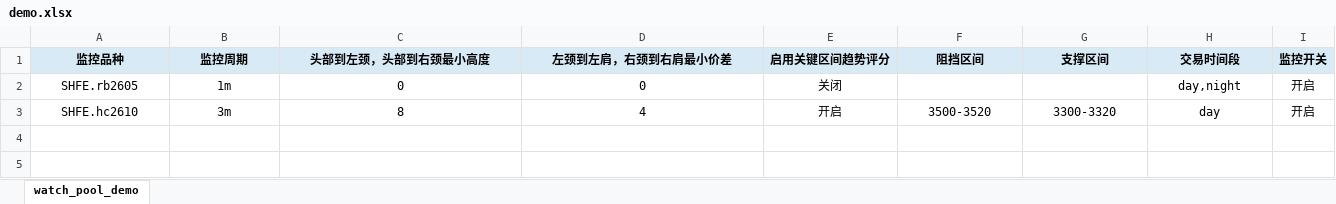
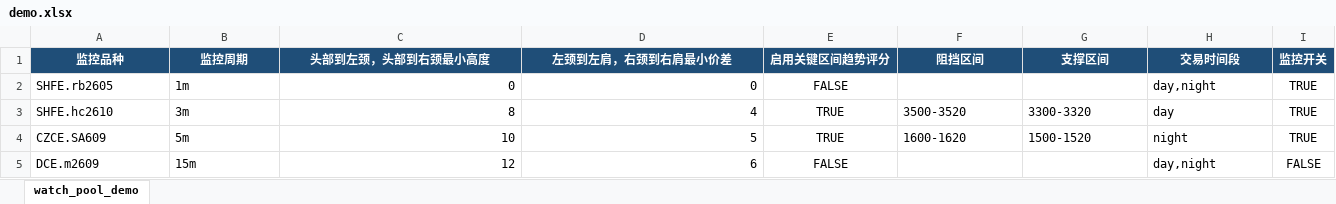
Before and after one commit to GGBYJK/lianghua, an Excel workbook: backend/demo.xlsx, sheet watch_pool_demo, drawn as a sheet; values as stored, in another font and other column widths than the file's, no borders; the diff names each change by its address in the sheet, - before the commit and + after, or states it on an @@ line.

Commit message:
更新批量导入excel模板

```diff
--- a/backend/demo.xlsx (sheet watch_pool_demo)
+++ b/backend/demo.xlsx (sheet watch_pool_demo)
@@ A1:I1 fill: #D9EAF7 → #1F4E78, text colour: black → #FFFFFF @@
-A2:B3 alignment: center
+A2:B3 alignment: left
-C2:D3 alignment: center
+C2:D3 alignment: right
-E2 (启用关键区间趋势评分): 关闭
+E2 (启用关键区间趋势评分): FALSE
-H2 alignment: center
+H2 alignment: left
-I2:I3 (监控开关): 开启
+I2:I3 (监控开关): TRUE
-E3 (启用关键区间趋势评分): 开启
+E3 (启用关键区间趋势评分): TRUE
-F3:H3 alignment: center
+F3:H3 alignment: left
+row 4: CZCE.SA609 | 5m | 10 | 5 | TRUE | 1600-1620 | 1500-1520 | night | TRUE
+row 5: DCE.m2609 | 15m | 12 | 6 | FALSE |  |  | day,night | FALSE
```
